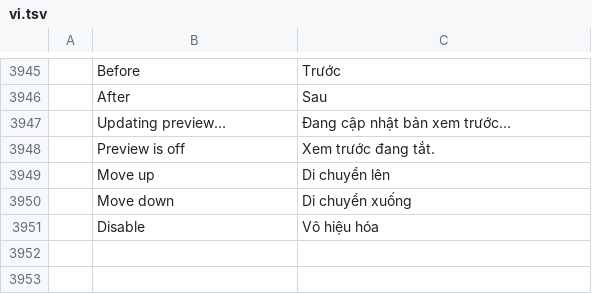
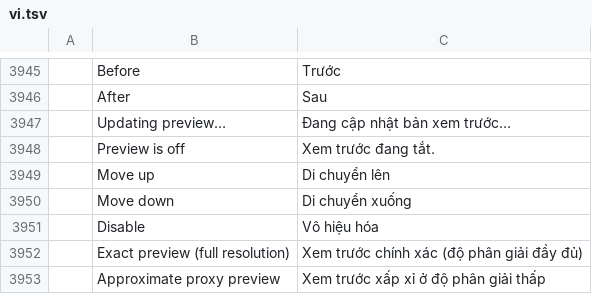
Before and after one commit to Firstbober/photocraft, a TSV file: crates/ui-egui/src/i18n/vi.tsv, drawn as a sheet; only a part is shown, gaps mark what is left out; the diff names each change by its address in the sheet, - before the commit and + after, or states it on an @@ line.

```diff
--- a/crates/ui-egui/src/i18n/vi.tsv
+++ b/crates/ui-egui/src/i18n/vi.tsv
+row 3952:  | Exact preview (full resolution) | Xem trước chính xác (độ phân giải đầy đủ)
+row 3953:  | Approximate proxy preview | Xem trước xấp xỉ ở độ phân giải thấp
```
Also changed, not shown: crates/ui-egui/src/i18n/el.tsv, crates/ui-egui/src/i18n/pl.tsv, 22 other files.
